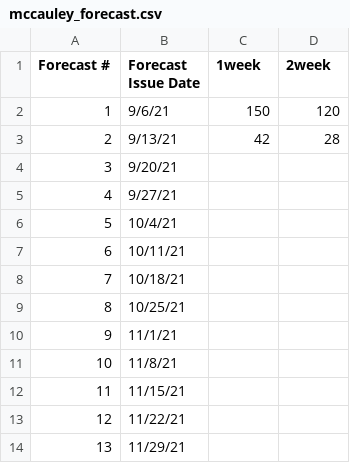
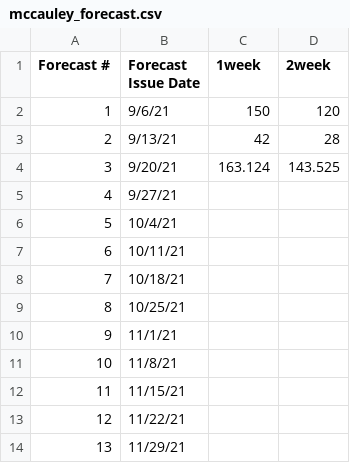
Before and after one commit to HAS-Tools-Fall2022/forecasting22, a CSV file: forecast_entries/mccauley_forecast.csv, drawn as a sheet.

Commit message:
Forecast Entry

```diff
--- a/forecast_entries/mccauley_forecast.csv
+++ b/forecast_entries/mccauley_forecast.csv
@@ -3,3 +3,3 @@
          2,                9/13/21,         42, 28
-         3,                9/20/21,         ,
+         3,                9/20/21,         163.124, 143.525
          4,                9/27/21,         ,
```
